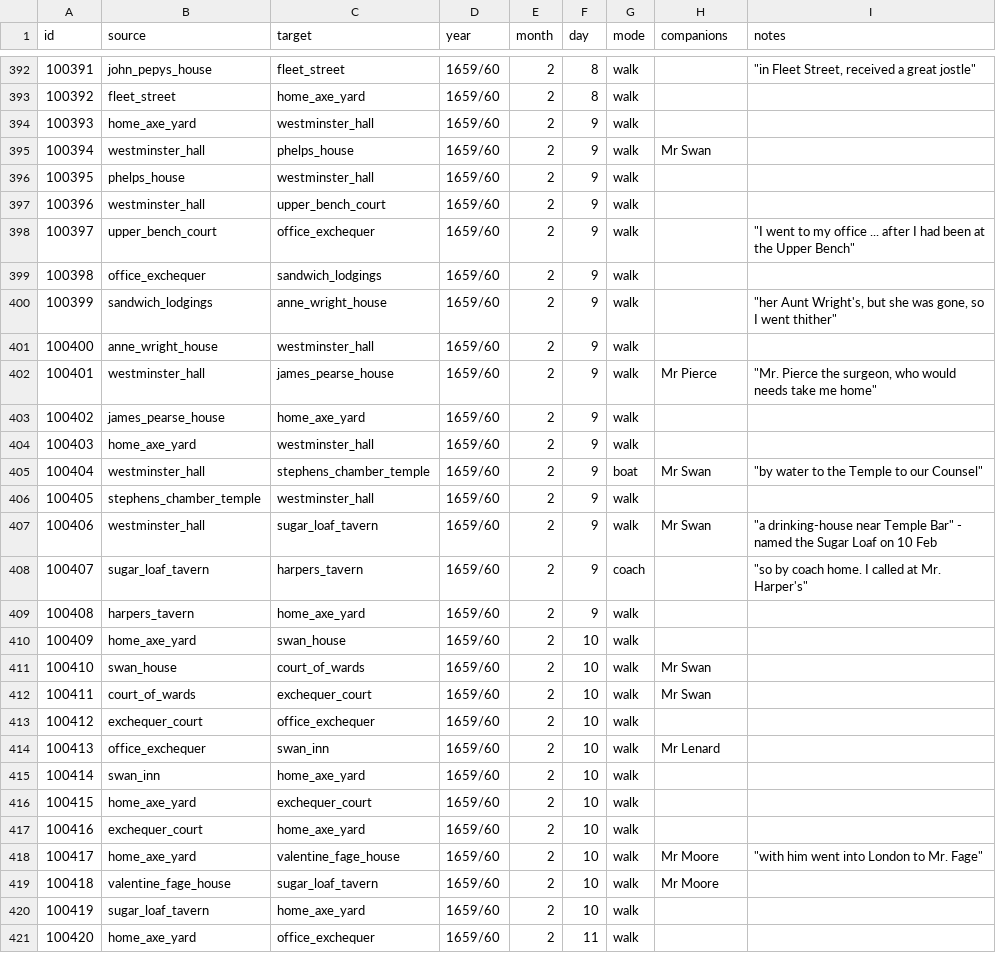
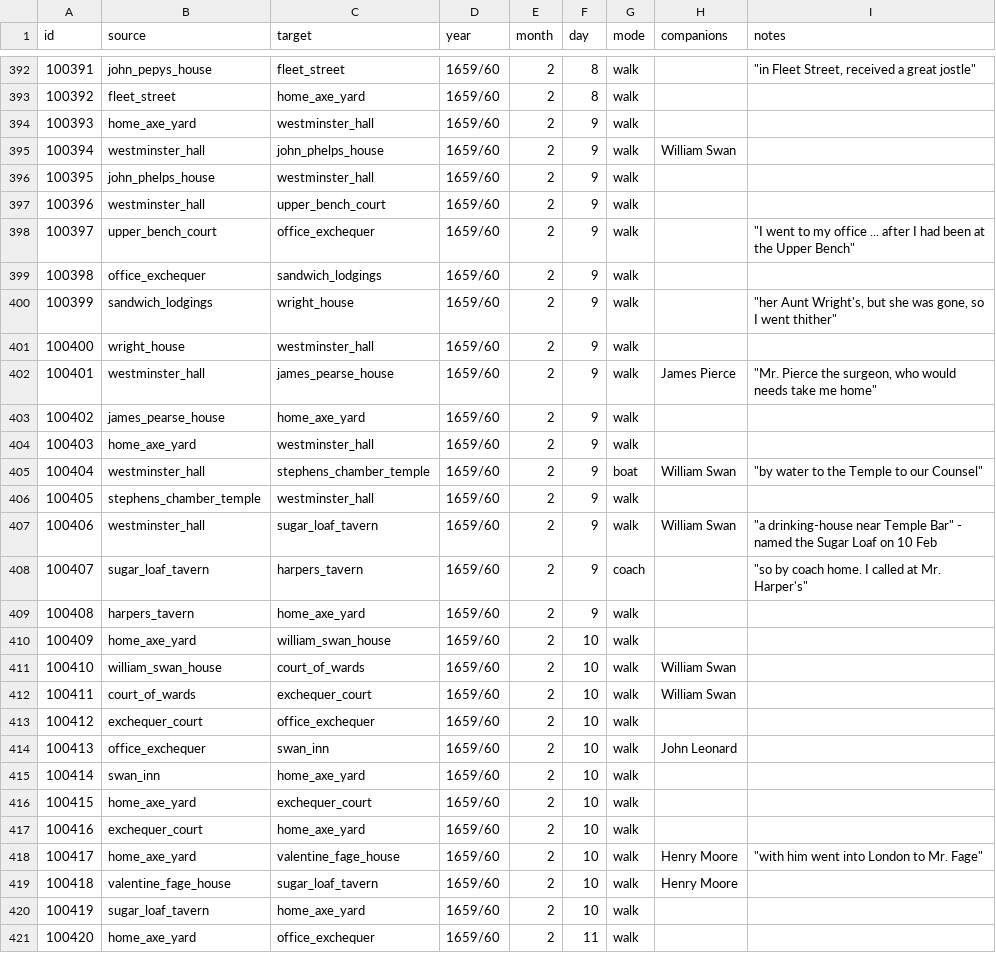
Before and after one commit to chnm/networking-pepys, a CSV file: network-data/curated/edges_1660.csv, drawn as a sheet; only a part is shown, gaps mark what is left out; the diff covers the shown part only; the diff names each change by its address in the sheet, - before the commit and + after, or states it on an @@ line.

```diff
--- a/network-data/curated/edges_1660.csv
+++ b/network-data/curated/edges_1660.csv
@@ column A (id) renumbered from row 315 down @@
-C395 (target): phelps_house
+C395 (target): john_phelps_house
-H395 (companions): Mr Swan
+H395 (companions): William Swan
-B396 (source): phelps_house
+B396 (source): john_phelps_house
-C400 (target): anne_wright_house
+C400 (target): wright_house
-B401 (source): anne_wright_house
+B401 (source): wright_house
-H402 (companions): Mr Pierce
+H402 (companions): James Pierce
-H405 (companions): Mr Swan
+H405 (companions): William Swan
-H407 (companions): Mr Swan
+H407 (companions): William Swan
-C410 (target): swan_house
+C410 (target): william_swan_house
-B411 (source): swan_house
+B411 (source): william_swan_house
-H411:H412 (companions): Mr Swan
+H411:H412 (companions): William Swan
-H414 (companions): Mr Lenard
+H414 (companions): John Leonard
-H418:H419 (companions): Mr Moore
+H418:H419 (companions): Henry Moore
```
Also changed, not shown: 4 added rows, 1 removed row and 83 edited cells elsewhere in this file.
